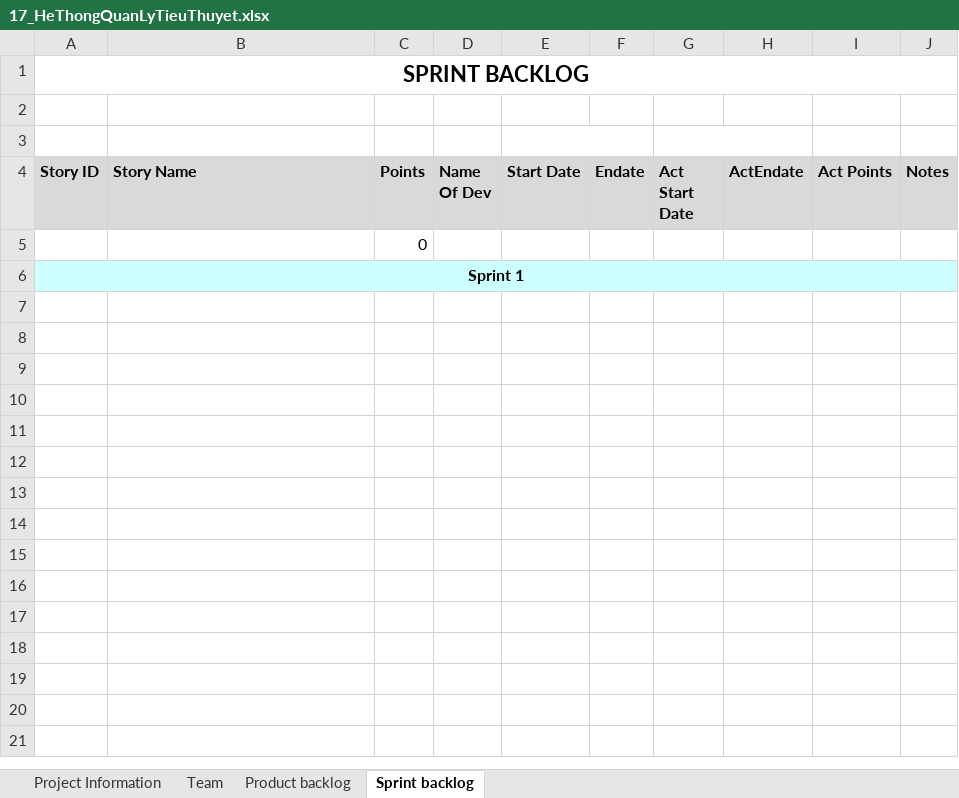
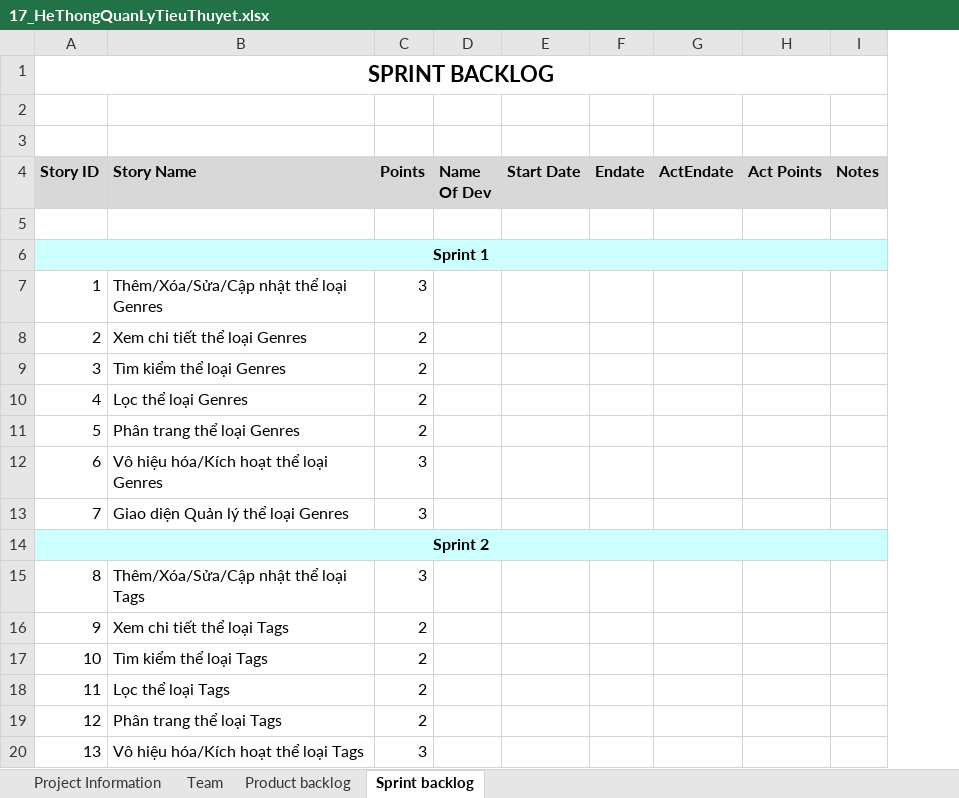
Before and after one commit to 23DH111495/17_HeThongQuanLyTieuThuyet, an Excel workbook: 17_HeThongQuanLyTieuThuyet.xlsx, sheet Sprint backlog, drawn as a sheet; only a part is shown; values as stored, in another font and other column widths than the file's, no borders; charts and pictures not drawn; removed rows and columns are numbered as before the commit, all else as after; the diff covers the shown part only; the diff names each change by its address in the sheet, - before the commit and + after, or states it on an @@ line.

```diff
--- a/17_HeThongQuanLyTieuThuyet.xlsx (sheet Sprint backlog)
+++ b/17_HeThongQuanLyTieuThuyet.xlsx (sheet Sprint backlog)
-column G (Act Start Date), empty
-E3:F3 merged
-C5 (Points): 0
+C5 (Points): (empty)
-B6:F6 fill: #CCFFFF
+B6:F6 fill: none
-G6:I6 fill: #CCFFFF
+G6:I6 fill: none
+row 7: 1 | Thêm/Xóa/Sửa/Cập nhật thể loại Genres | 3
+row 8: 2 | Xem chi tiết thể loại Genres | 2
+row 9: 3 | Tìm kiểm thể loại Genres | 2
+row 10: 4 | Lọc thể loại Genres | 2
+row 11: 5 | Phân trang thể loại Genres | 2
+row 12: 6 | Vô hiệu hóa/Kích hoạt thể loại Genres | 3
+row 13: 7 | Giao diện Quản lý thể loại Genres | 3
+row 14: Sprint 2
+row 15: 8 | Thêm/Xóa/Sửa/Cập nhật thể loại Tags | 3
+row 16: 9 | Xem chi tiết thể loại Tags | 2
+row 17: 10 | Tìm kiểm thể loại Tags | 2
+row 18: 11 | Lọc thể loại Tags | 2
+row 19: 12 | Phân trang thể loại Tags | 2
+row 20: 13 | Vô hiệu hóa/Kích hoạt thể loại Tags | 3
```
Also changed, not shown: 62 added rows elsewhere in this sheet, sheet Product backlog, sheet Team, sheet Project Information, charts or pictures.
